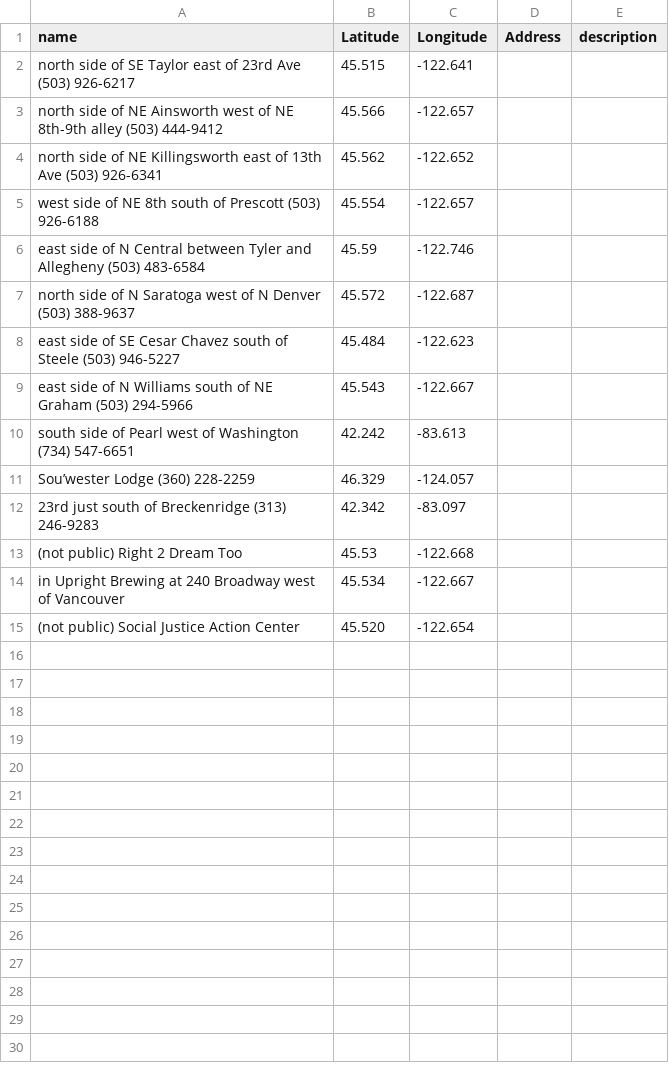
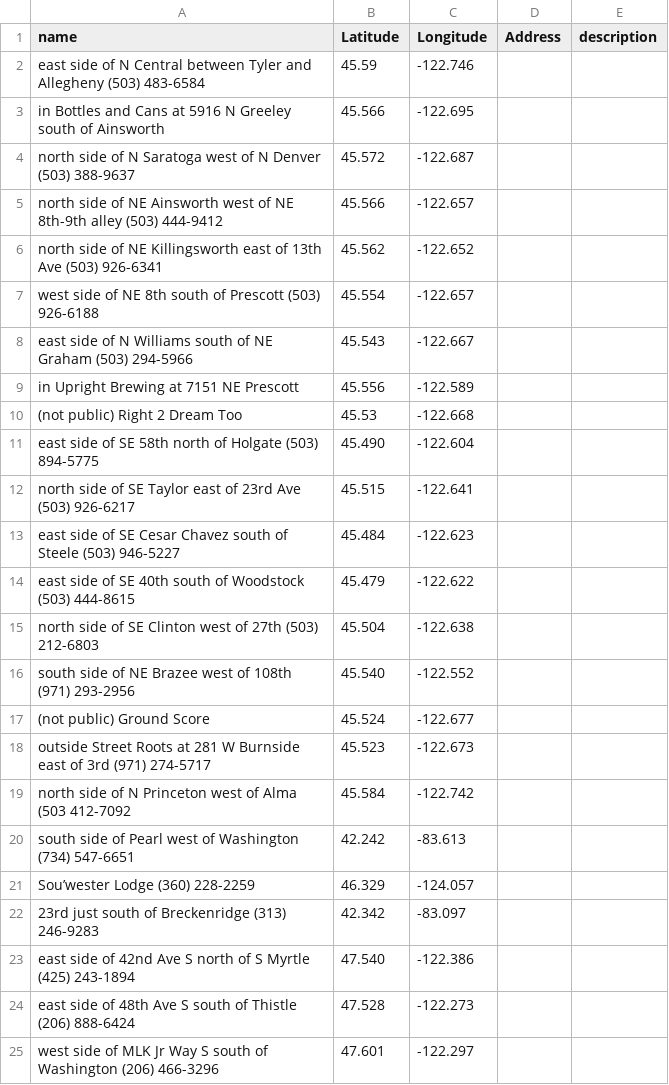
Before and after one commit to futel/media, a CSV file: map/umapfutel.csv, drawn as a sheet.

```diff
--- a/map/umapfutel.csv
+++ b/map/umapfutel.csv
@@ -1,3 +1,5 @@
 name,Latitude,Longitude,Address,description
-north side of SE Taylor east of 23rd Ave (503) 926-6217,45.515,-122.641,,
+east side of N Central between Tyler and Allegheny (503) 483-6584,45.59,-122.746,,
+in Bottles and Cans at 5916 N Greeley south of Ainsworth,45.566,-122.695,,
+north side of N Saratoga west of N Denver (503) 388-9637,45.572,-122.687,,
 north side of NE Ainsworth west of NE 8th-9th alley (503) 444-9412,45.566,-122.657,,
@@ -5,6 +7,14 @@ north side of NE Killingsworth east of 13th Ave (503) 926-6341,45.562,-122.652,,
 west side of NE 8th south of Prescott (503) 926-6188,45.554,-122.657,,
-east side of N Central between Tyler and Allegheny (503) 483-6584,45.59,-122.746,,
-north side of N Saratoga west of N Denver (503) 388-9637,45.572,-122.687,,
+east side of N Williams south of NE Graham (503) 294-5966,45.543,-122.667,,
+in Upright Brewing at 7151 NE Prescott,45.556,-122.589,,
+(not public) Right 2 Dream Too,45.53,-122.668,,
+east side of SE 58th north of Holgate (503) 894-5775,45.490,-122.604,,
+north side of SE Taylor east of 23rd Ave (503) 926-6217,45.515,-122.641,,
 east side of SE Cesar Chavez south of Steele (503) 946-5227,45.484,-122.623,,
-east side of N Williams south of NE Graham (503) 294-5966,45.543, -122.667,,
+east side of SE 40th south of Woodstock (503) 444-8615,45.479,-122.622,,
+north side of SE Clinton west of 27th (503) 212-6803,45.504,-122.638,,
+south side of NE Brazee west of 108th (971) 293-2956,45.540,-122.552,,
+(not public) Ground Score,45.524,-122.677,,
+outside Street Roots at 281 W Burnside east of 3rd (971) 274-5717,45.523,-122.673,,
+north side of N Princeton west of Alma (503 412-7092,45.584,-122.742,,
 south side of Pearl west of Washington (734) 547-6651,42.242,-83.613,,
@@ -12,4 +22,4 @@ Sou’wester Lodge (360) 228-2259,46.329,-124.057,,
 23rd just south of Breckenridge (313) 246-9283,42.342,-83.097,,
-(not public) Right 2 Dream Too, 45.53,-122.668,,
-in Upright Brewing at 240 Broadway west of Vancouver,45.534,-122.667,,
-(not public) Social Justice Action Center,45.520,-122.654,,
+east side of 42nd Ave S north of S Myrtle (425) 243-1894,47.540,-122.386,,
+east side of 48th Ave S south of Thistle (206) 888-6424,47.528,-122.273,,
+west side of MLK Jr Way S south of Washington (206) 466-3296,47.601,-122.297,,
```
Also changed, not shown: 16 other files.
